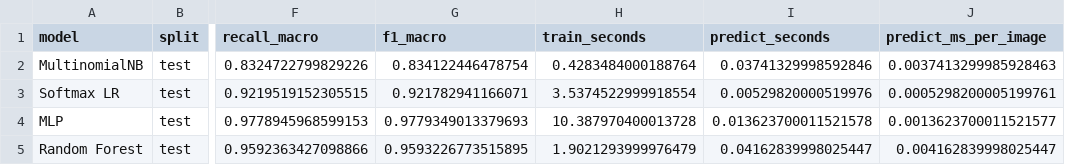
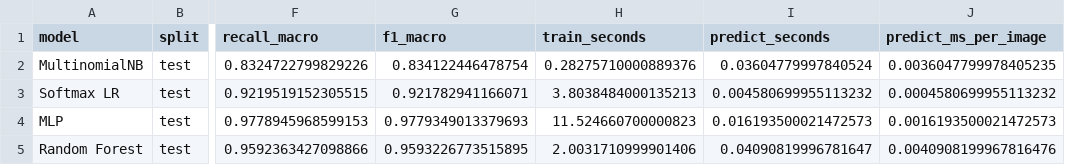
Before and after one commit to Beginner727/mnist-pattern-recognition, a CSV file: result/full/comparison.csv, drawn as a sheet; only a part is shown, gaps mark what is left out; the diff names each change by its address in the sheet, - before the commit and + after, or states it on an @@ line.

```diff
--- a/result/full/comparison.csv
+++ b/result/full/comparison.csv
-H2 (train_seconds): 0.4283484000188764
+H2 (train_seconds): 0.28275710000889376
-I2 (predict_seconds): 0.03741329998592846
+I2 (predict_seconds): 0.03604779997840524
-J2 (predict_ms_per_image): 0.0037413299985928463
+J2 (predict_ms_per_image): 0.0036047799978405235
-H3 (train_seconds): 3.5374522999918554
+H3 (train_seconds): 3.8038484000135213
-I3 (predict_seconds): 0.00529820000519976
+I3 (predict_seconds): 0.004580699955113232
-J3 (predict_ms_per_image): 0.0005298200005199761
+J3 (predict_ms_per_image): 0.0004580699955113232
-H4 (train_seconds): 10.387970400013728
+H4 (train_seconds): 11.524660700000823
-I4 (predict_seconds): 0.013623700011521578
+I4 (predict_seconds): 0.016193500021472573
-J4 (predict_ms_per_image): 0.0013623700011521577
+J4 (predict_ms_per_image): 0.0016193500021472573
-H5 (train_seconds): 1.9021293999976479
+H5 (train_seconds): 2.0031710999901406
-I5 (predict_seconds): 0.04162839998025447
+I5 (predict_seconds): 0.04090819996781647
-J5 (predict_ms_per_image): 0.004162839998025447
+J5 (predict_ms_per_image): 0.0040908199967816476
```
Also changed, not shown: result/full/baseline.csv, result/full/metrics.csv, 4 other files.
